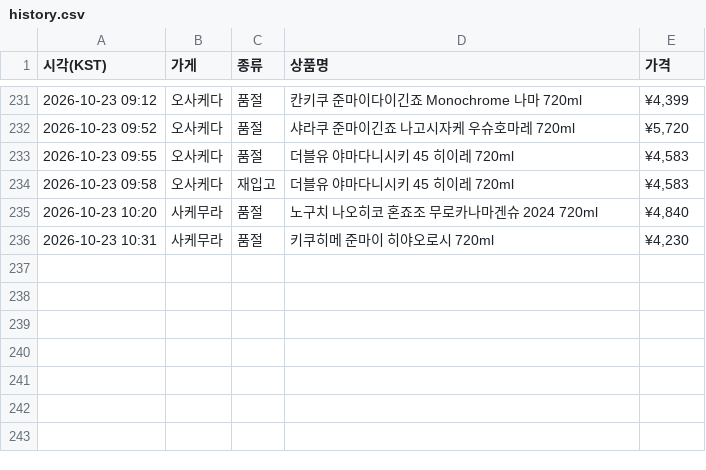
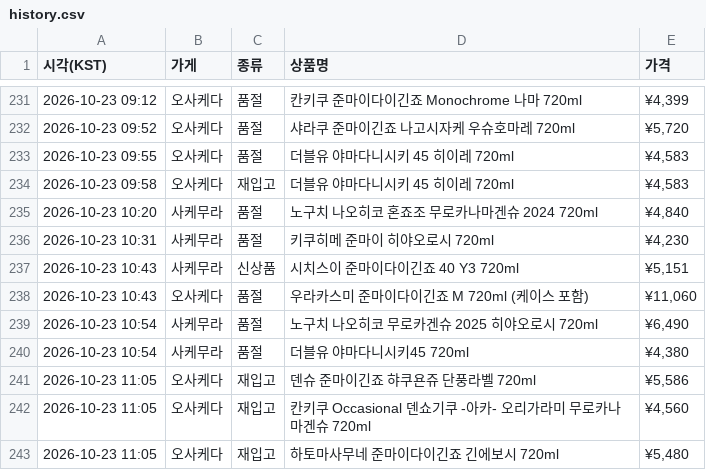
Before and after one commit to zerocustom84-alt/sake-watch, a CSV file: history.csv, drawn as a sheet; only a part is shown, gaps mark what is left out; the diff names each change by its address in the sheet, - before the commit and + after, or states it on an @@ line.

```diff
--- a/history.csv
+++ b/history.csv
+row 237: 2026-10-23 10:43 | 사케무라 | 신상품 | 시치스이 준마이다이긴죠 40 Y3 720ml | ¥5,151
+row 238: 2026-10-23 10:43 | 오사케다 | 품절 | 우라카스미 준마이다이긴죠 M 720ml (케이스 포함) | ¥11,060
+row 239: 2026-10-23 10:54 | 사케무라 | 품절 | 노구치 나오히코 무로카겐슈 2025 히야오로시 720ml | ¥6,490
+row 240: 2026-10-23 10:54 | 사케무라 | 품절 | 더블유 야마다니시키45 720ml | ¥4,380
+row 241: 2026-10-23 11:05 | 오사케다 | 재입고 | 덴슈 준마이긴죠 햐쿠욘쥬 단풍라벨 720ml | ¥5,586
+row 242: 2026-10-23 11:05 | 오사케다 | 재입고 | 칸키쿠 Occasional 덴쇼기쿠 -아카- 오리가라미 무로카나마겐슈 720ml | ¥4,560
+row 243: 2026-10-23 11:05 | 오사케다 | 재입고 | 하토마사무네 준마이다이긴죠 긴에보시 720ml | ¥5,480
```
Also changed, not shown: 2 other files.
